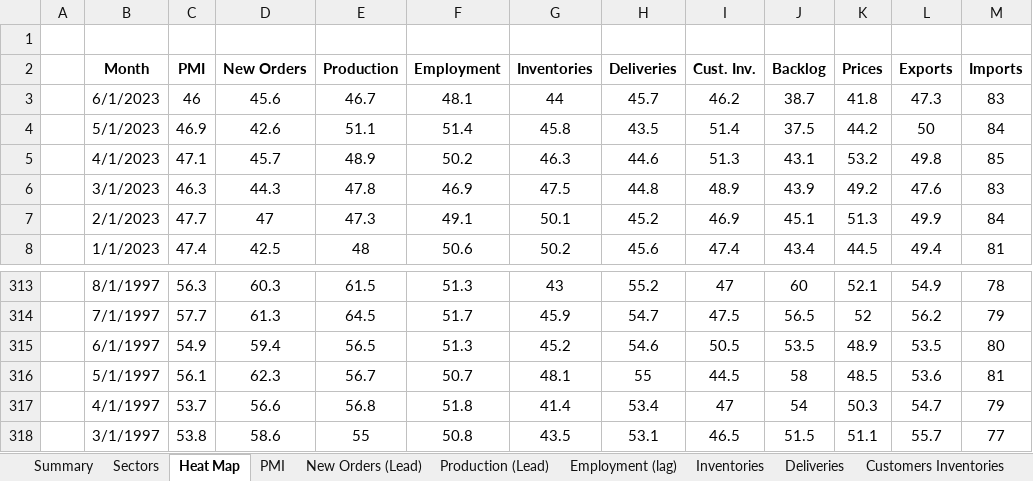
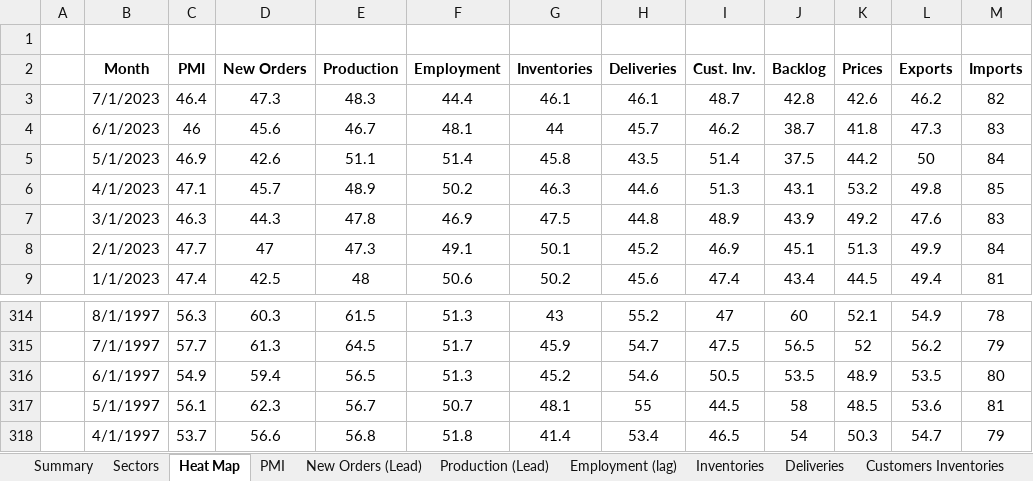
Before and after one commit to Necksus/TradingData, an Excel workbook: Excel/005-ISM Manufacturing Report On Business.xlsx, sheet Heat Map, drawn as a sheet; only a part is shown, gaps mark what is left out; values as stored, in another font and other column widths than the file's, no borders; conditional formats not drawn; removed rows and columns are numbered as before the commit, all else as after; the diff names each change by its address in the sheet, - before the commit and + after, or states it on an @@ line.

```diff
--- a/Excel/005-ISM Manufacturing Report On Business.xlsx (sheet Heat Map)
+++ b/Excel/005-ISM Manufacturing Report On Business.xlsx (sheet Heat Map)
+row 3:  | 7/1/2023 | 46.4 | 47.3 | 48.3 | 44.4 | 46.1 | 46.1 | 48.7 | 42.8 | 42.6 | 46.2 | 82
-I318 (Cust. Inv.): 47
+I318 (Cust. Inv.): 46.5
-row 318:  | 3/1/1997 | 53.8 | 58.6 | 55 | 50.8 | 43.5 | 53.1 | 46.5 | 51.5 | 51.1 | 55.7 | 77
```
Also changed, not shown: sheet Customers Inventories, sheet Order Backlog, sheet Imports, sheet Exports, sheet Inventories, sheet Deliveries, 6 more sheets, formulas that keep their value, charts or pictures, Excel/002-US Bonds.xlsx, Excel/003-Corporate Bonds.xlsx, 26 other files.
